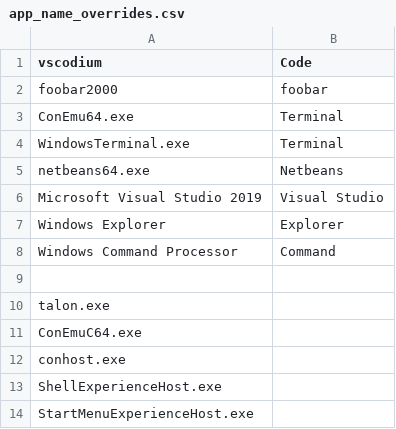
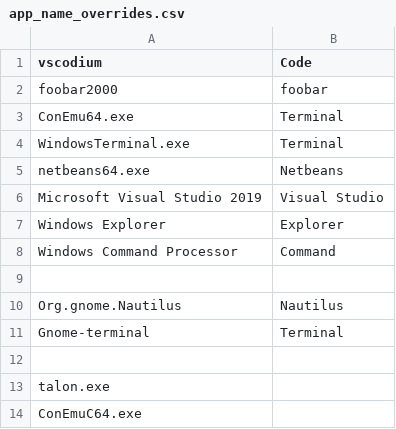
Before and after one commit to AndreasArvidsson/andreas-talon, a CSV file: andreas/misc/window_management/app_name_overrides.csv, drawn as a sheet; only a part is shown; the shorter side is filled out with more unchanged rows.

```diff
--- a/andreas/misc/window_management/app_name_overrides.csv
+++ b/andreas/misc/window_management/app_name_overrides.csv
@@ -9,2 +9,5 @@ Windows Command Processor, Command
 
+Org.gnome.Nautilus, Nautilus
+Gnome-terminal, Terminal
+
 talon.exe,
```
Also changed, not shown: 2 other files.
